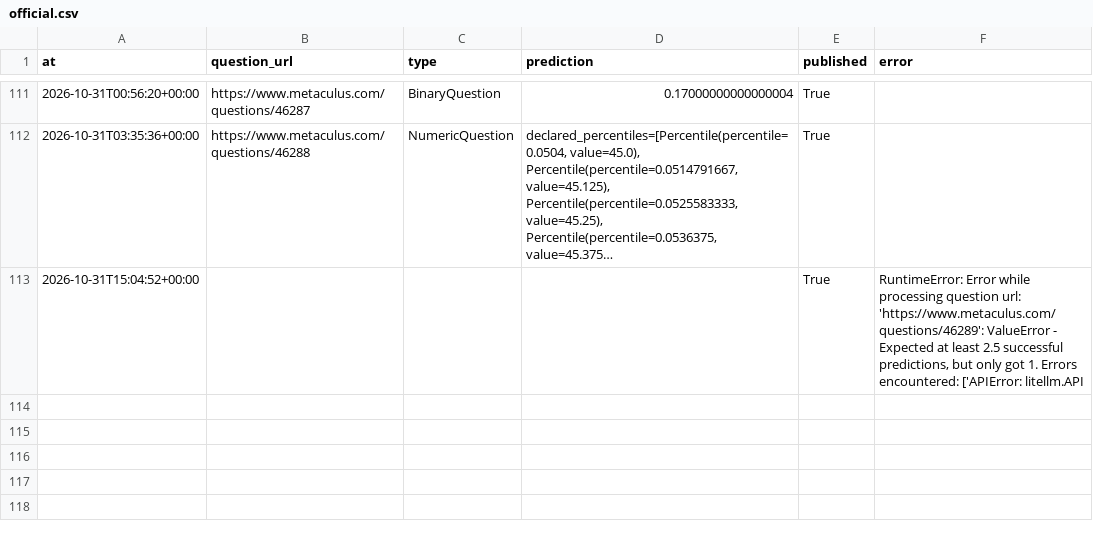
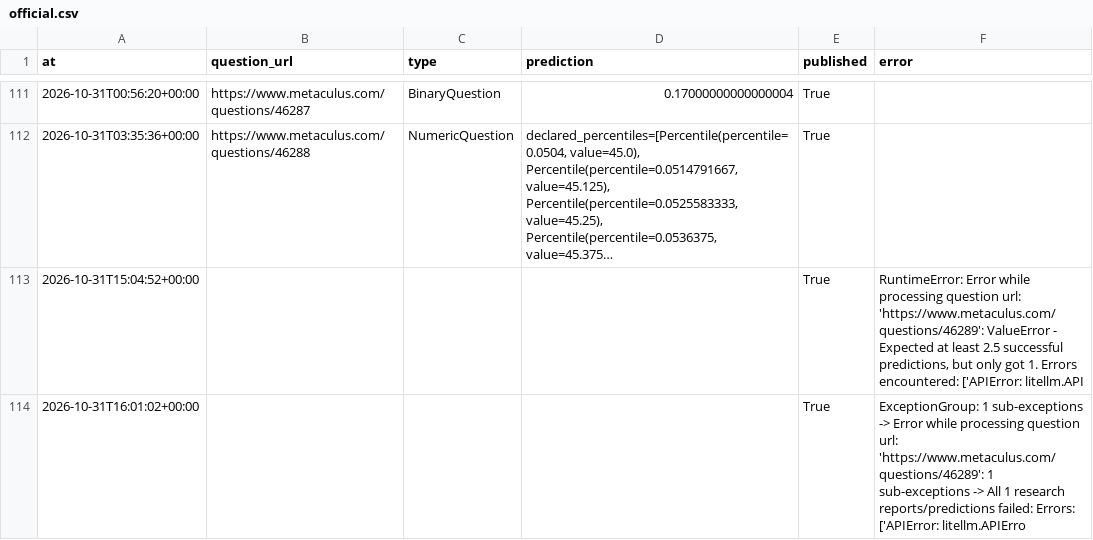
Before and after one commit to jrichardet77-dev/forecast-bot, a CSV file: data/official.csv, drawn as a sheet; only a part is shown, gaps mark what is left out; long unchanged cells end in ….

Commit message:
Forecast log

```diff
--- a/data/official.csv
+++ b/data/official.csv
@@ -113 +113,2 @@ at,question_url,type,prediction,published,error
 2026-10-31T15:04:52+00:00,,,,True,"RuntimeError: Error while processing question url: 'https://www.metaculus.com/questions/46289': ValueError - Expected at least 2.5 successful predictions, but only got 1. Errors encountered: ['APIError: litellm.API"
+2026-10-31T16:01:02+00:00,,,,True,ExceptionGroup: 1 sub-exceptions -> Error while processing question url: 'https://www.metaculus.com/questions/46289': 1 sub-exceptions -> All 1 research reports/predictions failed: Errors: ['APIError: litellm.APIErro
```
